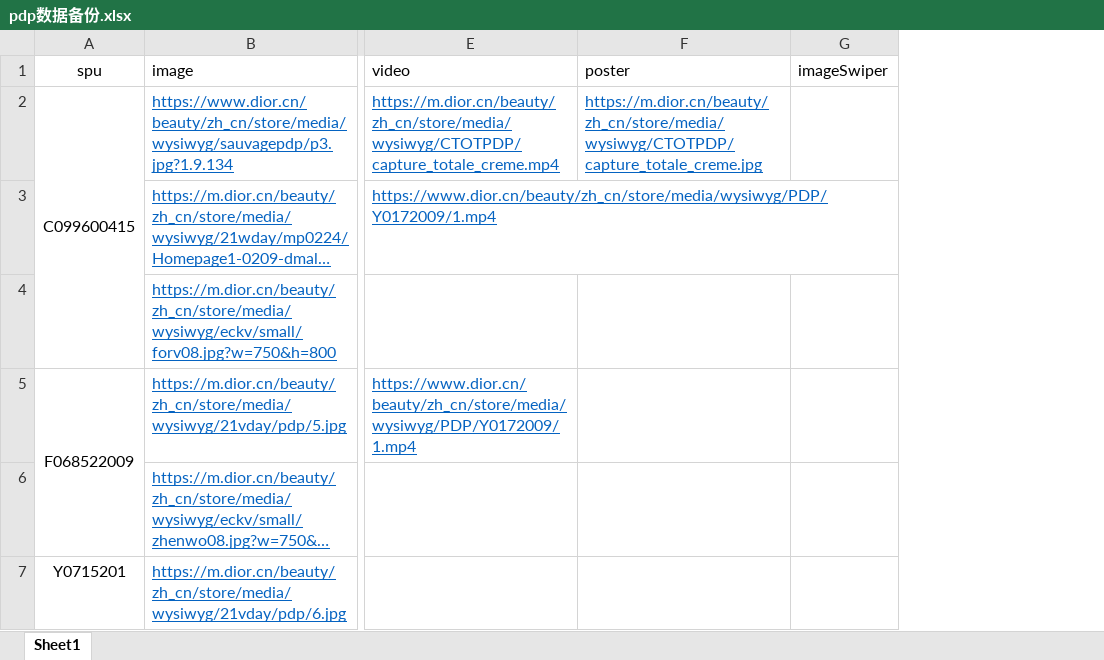
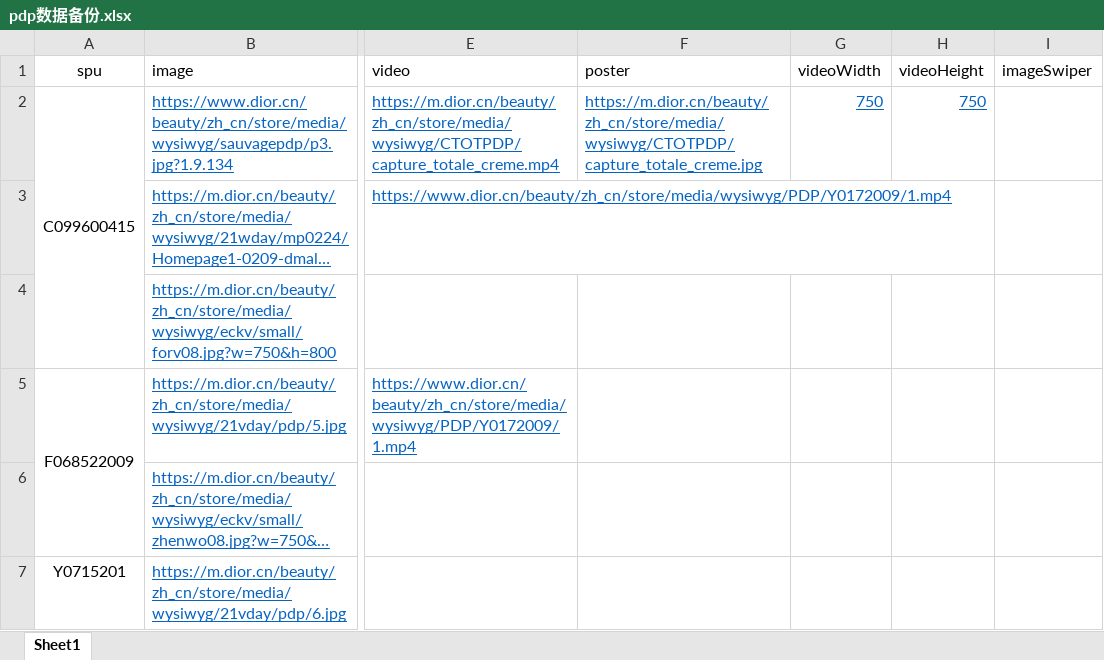
Before and after one commit to create13/uploadExcel, an Excel workbook: GenerateJson/readData/pdp数据备份.xlsx, sheet Sheet1, drawn as a sheet; only a part is shown, gaps mark what is left out; long unchanged cells end in …; values as stored, in another font and other column widths than the file's, no borders; the diff names each change by its address in the sheet, - before the commit and + after, or states it on an @@ line.

```diff
--- a/GenerateJson/readData/pdp数据备份.xlsx (sheet Sheet1)
+++ b/GenerateJson/readData/pdp数据备份.xlsx (sheet Sheet1)
+column G (videoWidth), row 2: 750
+column H (videoHeight), row 2: 750
```
Also changed, not shown: 5 other files.
